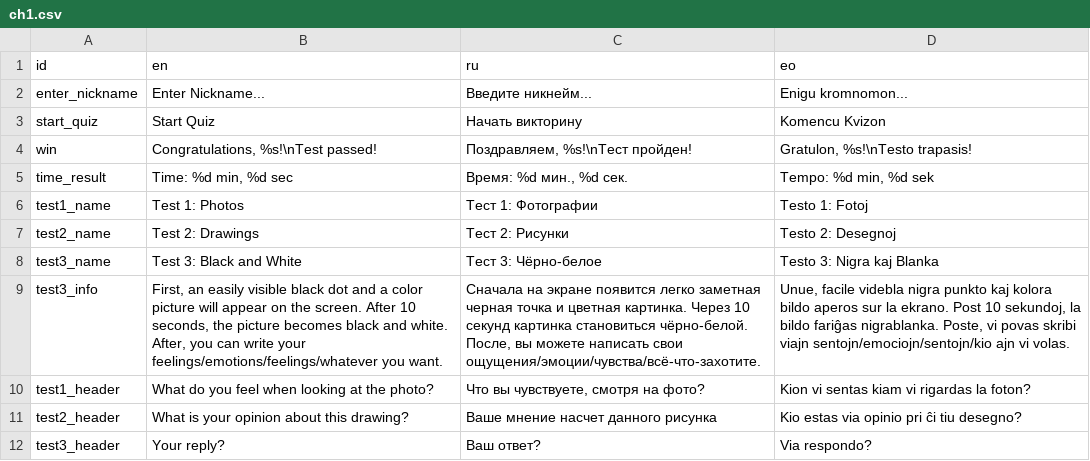
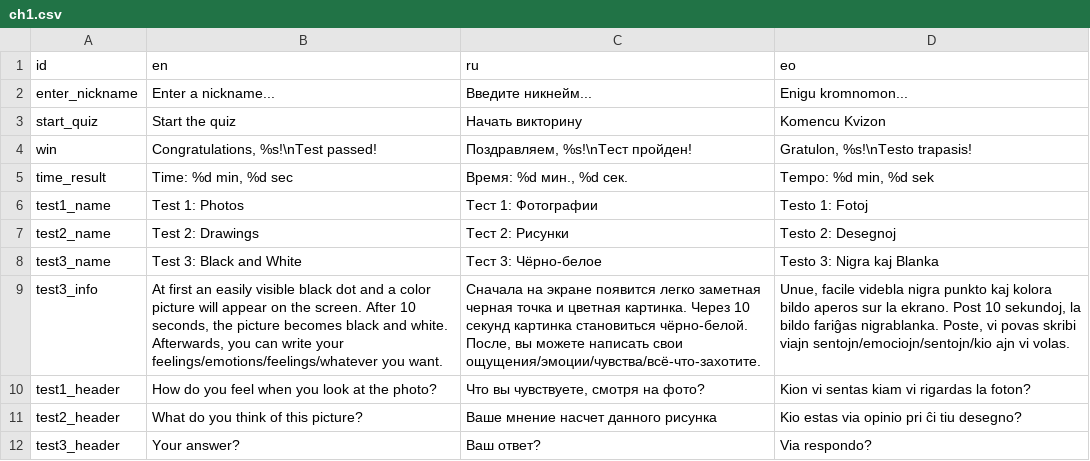
Before and after one commit to danredtmf/Quiz, a CSV file: resourses/locale/ch1.csv, drawn as a sheet; the diff names each change by its address in the sheet, - before the commit and + after, or states it on an @@ line.

```diff
--- a/resourses/locale/ch1.csv
+++ b/resourses/locale/ch1.csv
-B2 (en): Enter Nickname...
+B2 (en): Enter a nickname...
-B3 (en): Start Quiz
+B3 (en): Start the quiz
-B9 (en): First, an easily visible black dot and a color picture will appear on the screen. After 10 seconds, the picture becomes black and white. After, you can…
+B9 (en): At first an easily visible black dot and a color picture will appear on the screen. After 10 seconds, the picture becomes black and white. Afterwards, you can…
-B10 (en): What do you feel when looking at the photo?
+B10 (en): How do you feel when you look at the photo?
-B11 (en): What is your opinion about this drawing?
+B11 (en): What do you think of this picture?
-B12 (en): Your reply?
+B12 (en): Your answer?
```
Also changed, not shown: resourses/locale/achevements.csv, resourses/locale/all.csv, 18 other files.
